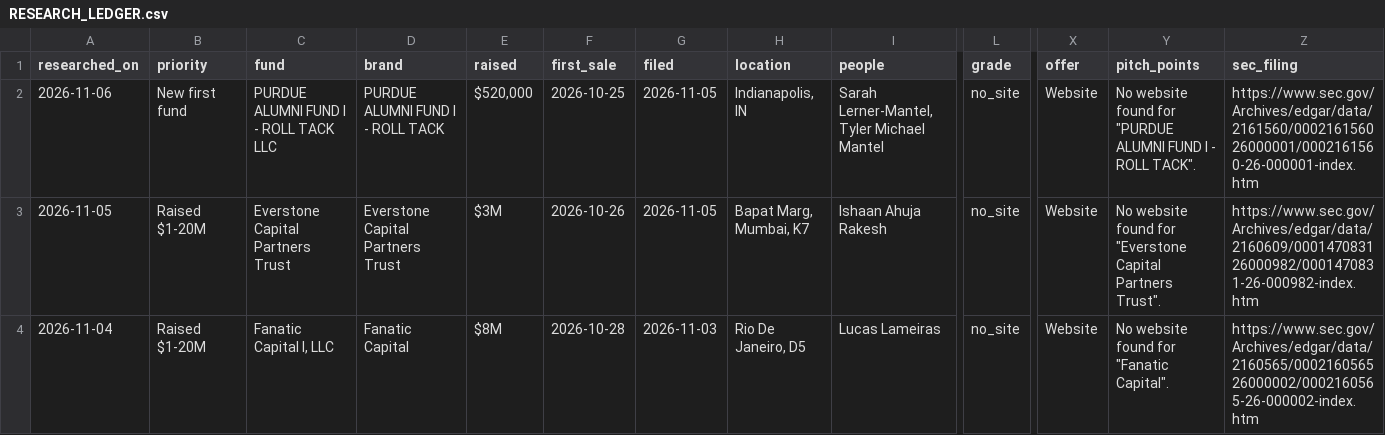
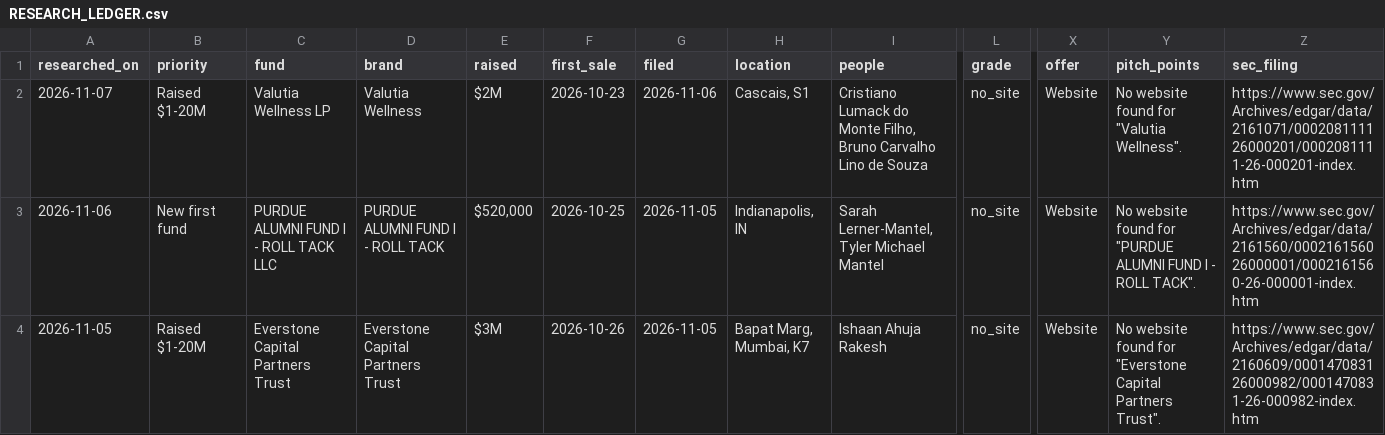
Before and after one commit to alohaaki7/vc_finder, a CSV file: RESEARCH_LEDGER.csv, drawn as a sheet; only a part is shown, gaps mark what is left out; the shorter side is filled out with more unchanged rows; rows hold the shown columns only; the diff names each change by its address in the sheet, - before the commit and + after, or states it on an @@ line.

```diff
--- a/RESEARCH_LEDGER.csv
+++ b/RESEARCH_LEDGER.csv
+row 2: 2026-11-07 | Raised $1-20M | Valutia Wellness LP | Valutia Wellness | $2M | 2026-10-23 | 2026-11-06 | Cascais, S1 | Cristiano Lumack do Monte Filho, Bruno Carvalho Lino de Souza | no_site | Website | No website found for "Valutia Wellness". | https://www.sec.gov/Archives/edgar/data/2161071/000208111126000201/0002081111-26-000201-index.htm
```
